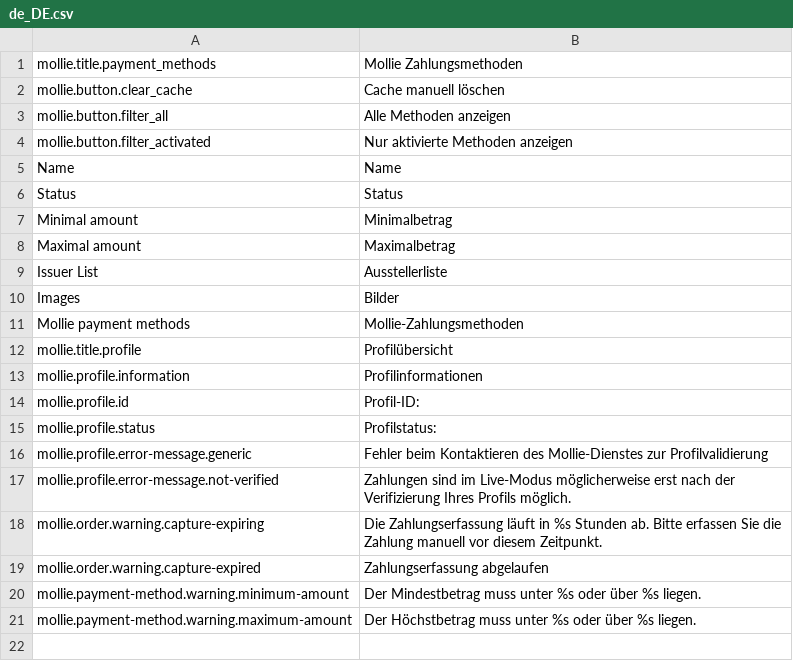
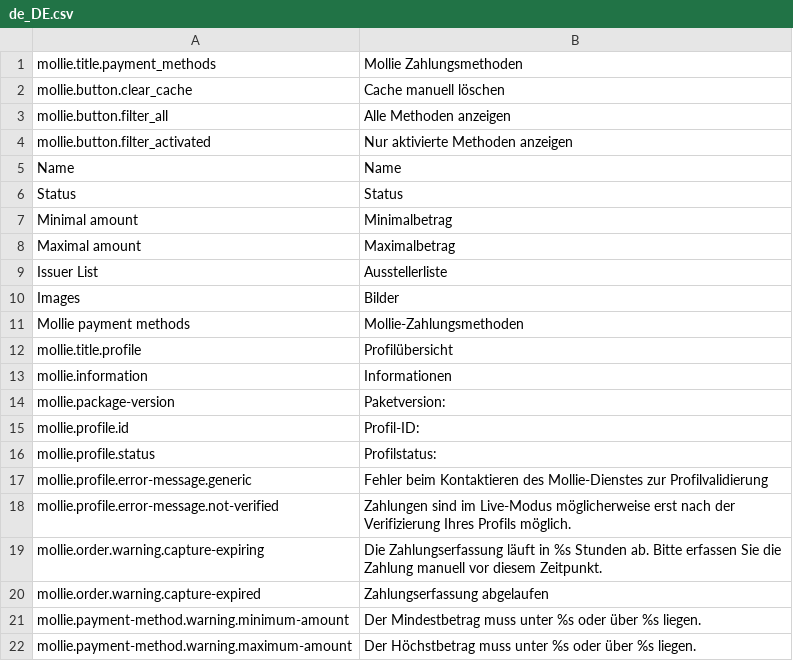
Before and after one commit to mollie/spryker, a CSV file: data/translation/Zed/de_DE.csv, drawn as a sheet; removed rows and columns are numbered as before the commit, all else as after; the diff names each change by its address in the sheet, - before the commit and + after, or states it on an @@ line.

```diff
--- a/data/translation/Zed/de_DE.csv
+++ b/data/translation/Zed/de_DE.csv
-row 13: mollie.profile.information | Profilinformationen
+row 13: mollie.information | Informationen
+row 14: mollie.package-version | Paketversion:
```
Also changed, not shown: data/translation/Zed/en_US.csv, 2 other files.
